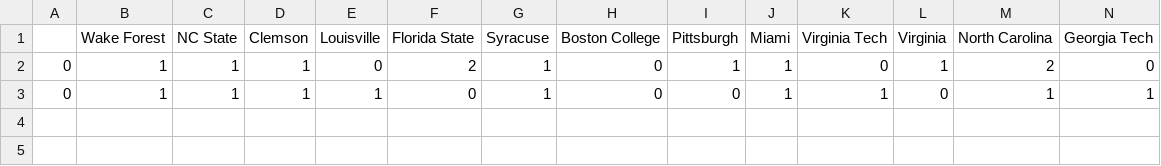
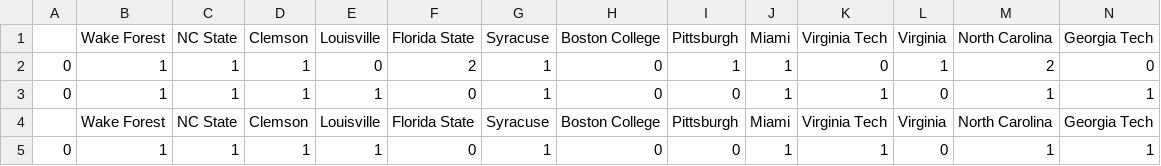
Before and after one commit to kchessh/KCFB2, a CSV file: Team_points.csv, drawn as a sheet; only a part is shown; rows hold the shown columns only; the diff names each change by its address in the sheet, - before the commit and + after, or states it on an @@ line.

```diff
--- a/Team_points.csv
+++ b/Team_points.csv
+row 4:  | Wake Forest | NC State | Clemson | Louisville | Florida State | Syracuse | Boston College | Pittsburgh | Miami | Virginia Tech | Virginia | North Carolina | Georgia Tech
+row 5: 0 | 1 | 1 | 1 | 1 | 0 | 1 | 0 | 0 | 1 | 1 | 0 | 1 | 1
```
Also changed, not shown: 1 other file.
